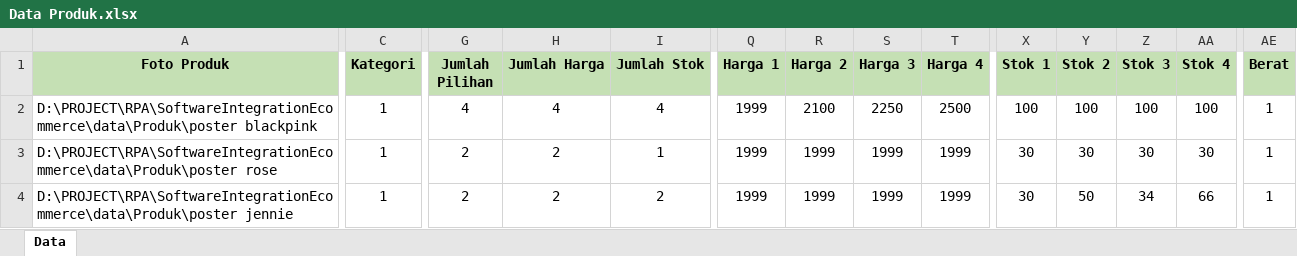
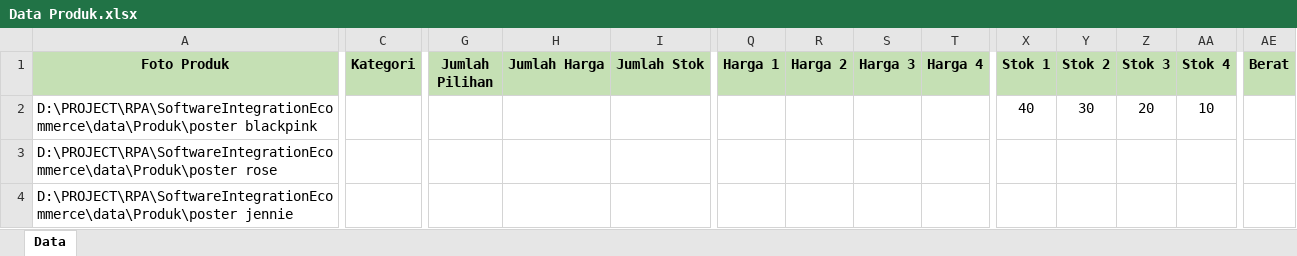
Before and after one commit to ricotaffarel/SoftwareIntegrationEcommerce, an Excel workbook: data/Data Produk.xlsx, sheet Data, drawn as a sheet; only a part is shown, gaps mark what is left out; values as stored, in another font and other column widths than the file's, no borders; the diff covers the shown part only; the diff names each change by its address in the sheet, - before the commit and + after, or states it on an @@ line.

```diff
--- a/data/Data Produk.xlsx (sheet Data)
+++ b/data/Data Produk.xlsx (sheet Data)
-C2:C4 (Kategori): 1
+C2:C4 (Kategori): (empty)
-G2 (Jumlah Pilihan): 4
+G2 (Jumlah Pilihan): (empty)
-H2 (Jumlah Harga): 4
+H2 (Jumlah Harga): (empty)
-I2 (Jumlah Stok): 4
+I2 (Jumlah Stok): (empty)
-Q2:Q4 (Harga 1): 1999
+Q2:Q4 (Harga 1): (empty)
-R2 (Harga 2): 2100
+R2 (Harga 2): (empty)
-S2 (Harga 3): 2250
+S2 (Harga 3): (empty)
-T2 (Harga 4): 2500
+T2 (Harga 4): (empty)
-X2 (Stok 1): 100
+X2 (Stok 1): 40
-Y2 (Stok 2): 100
+Y2 (Stok 2): 30
-Z2 (Stok 3): 100
+Z2 (Stok 3): 20
-AA2 (Stok 4): 100
+AA2 (Stok 4): 10
-AE2:AE4 (Berat): 1
+AE2:AE4 (Berat): (empty)
-G3:G4 (Jumlah Pilihan): 2
+G3:G4 (Jumlah Pilihan): (empty)
-H3:H4 (Jumlah Harga): 2
+H3:H4 (Jumlah Harga): (empty)
-I3 (Jumlah Stok): 1
+I3 (Jumlah Stok): (empty)
-R3:R4 (Harga 2): 1999
+R3:R4 (Harga 2): (empty)
-S3:S4 (Harga 3): 1999
+S3:S4 (Harga 3): (empty)
-T3:T4 (Harga 4): 1999
+T3:T4 (Harga 4): (empty)
-X3:X4 (Stok 1): 30
+X3:X4 (Stok 1): (empty)
-Y3 (Stok 2): 30
+Y3 (Stok 2): (empty)
-Z3 (Stok 3): 30
+Z3 (Stok 3): (empty)
-AA3 (Stok 4): 30
+AA3 (Stok 4): (empty)
-I4 (Jumlah Stok): 2
+I4 (Jumlah Stok): (empty)
-Y4 (Stok 2): 50
+Y4 (Stok 2): (empty)
-Z4 (Stok 3): 34
+Z4 (Stok 3): (empty)
-AA4 (Stok 4): 66
+AA4 (Stok 4): (empty)
```
Also changed, not shown: 61 edited cells elsewhere in this sheet, 10 other files.
